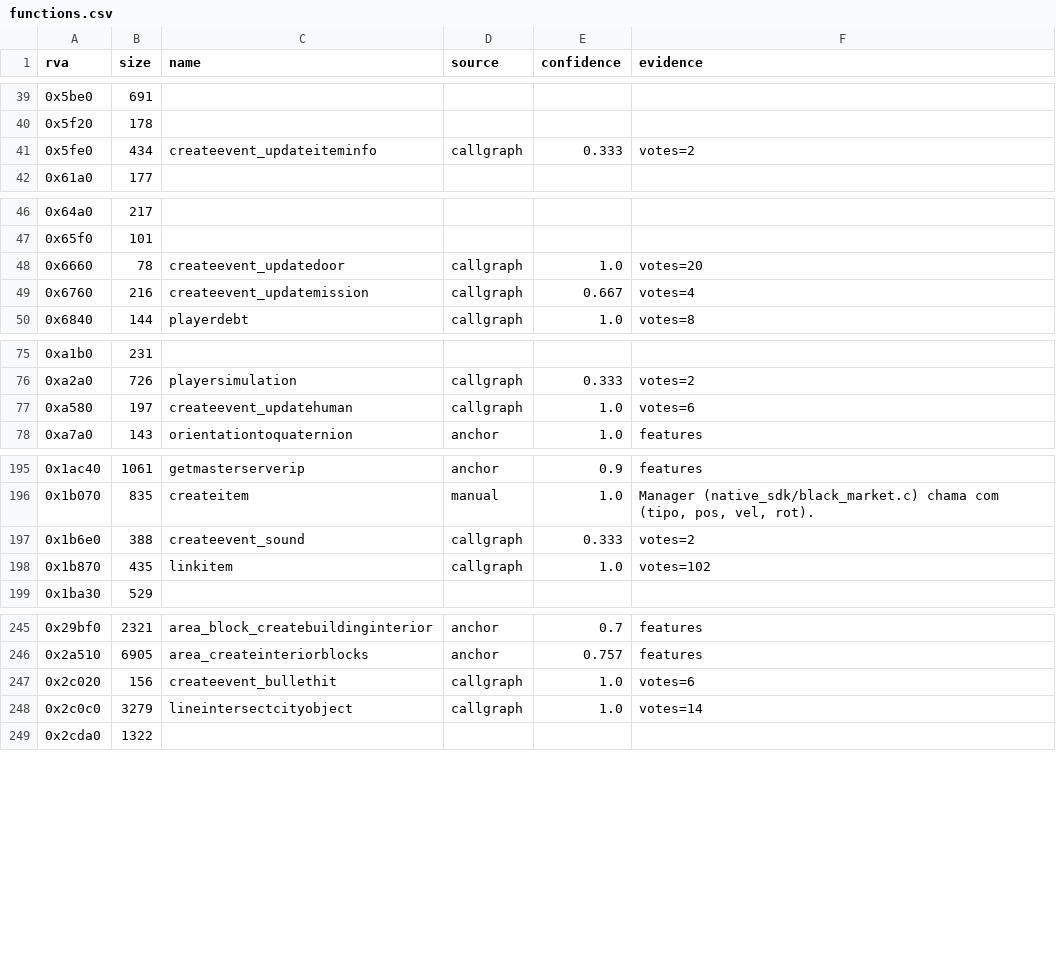
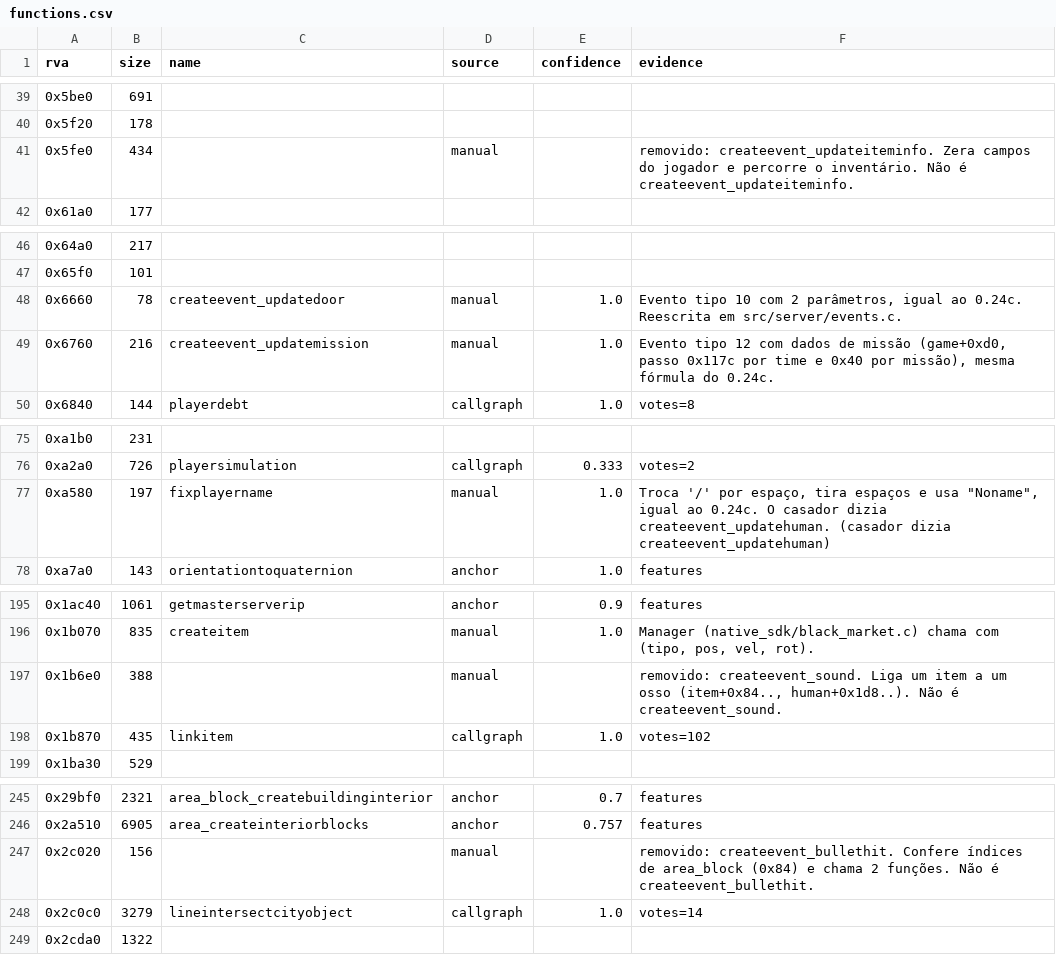
Before and after one commit to TheGreatVulpzin/OpenSubRosa24, a CSV file: analysis/024d/functions.csv, drawn as a sheet; only a part is shown, gaps mark what is left out; the diff covers the shown part only.

```diff
--- a/analysis/024d/functions.csv
+++ b/analysis/024d/functions.csv
@@ -40,3 +40,3 @@ rva,size,name,source,confidence,evidence
 0x5f20,178,,,,
-0x5fe0,434,createevent_updateiteminfo,callgraph,0.333,votes=2
+0x5fe0,434,,manual,,removido: createevent_updateiteminfo. Zera campos do jogador e percorre o inventário. Não é createevent_updateiteminfo.
 0x61a0,177,,,,
@@ -47,4 +47,4 @@ rva,size,name,source,confidence,evidence
 0x65f0,101,,,,
-0x6660,78,createevent_updatedoor,callgraph,1.0,votes=20
-0x6760,216,createevent_updatemission,callgraph,0.667,votes=4
+0x6660,78,createevent_updatedoor,manual,1.0,"Evento tipo 10 com 2 parâmetros, igual ao 0.24c. Reescrita em src/server/events.c."
+0x6760,216,createevent_updatemission,manual,1.0,"Evento tipo 12 com dados de missão (game+0xd0, passo 0x117c por time e 0x40 por missão), mesma fórmula do 0.24c."
 0x6840,144,playerdebt,callgraph,1.0,votes=8
@@ -76,3 +76,3 @@ rva,size,name,source,confidence,evidence
 0xa2a0,726,playersimulation,callgraph,0.333,votes=2
-0xa580,197,createevent_updatehuman,callgraph,1.0,votes=6
+0xa580,197,fixplayername,manual,1.0,"Troca '/' por espaço, tira espaços e usa ""Noname"", igual ao 0.24c. O casador dizia createevent_updatehuman. (casador dizia createevent_updatehuman)"
 0xa7a0,143,orientationtoquaternion,anchor,1.0,features
@@ -196,3 +196,3 @@ rva,size,name,source,confidence,evidence
 0x1b070,835,createitem,manual,1.0,"Manager (native_sdk/black_market.c) chama com (tipo, pos, vel, rot)."
-0x1b6e0,388,createevent_sound,callgraph,0.333,votes=2
+0x1b6e0,388,,manual,,"removido: createevent_sound. Liga um item a um osso (item+0x84.., human+0x1d8..). Não é createevent_sound."
 0x1b870,435,linkitem,callgraph,1.0,votes=102
@@ -246,3 +246,3 @@ rva,size,name,source,confidence,evidence
 0x2a510,6905,area_createinteriorblocks,anchor,0.757,features
-0x2c020,156,createevent_bullethit,callgraph,1.0,votes=6
+0x2c020,156,,manual,,removido: createevent_bullethit. Confere índices de area_block (0x84) e chama 2 funções. Não é createevent_bullethit.
 0x2c0c0,3279,lineintersectcityobject,callgraph,1.0,votes=14
```
Also changed, not shown: 4 edited cells elsewhere in this file, analysis/024d/manual_names.csv, 10 other files.
